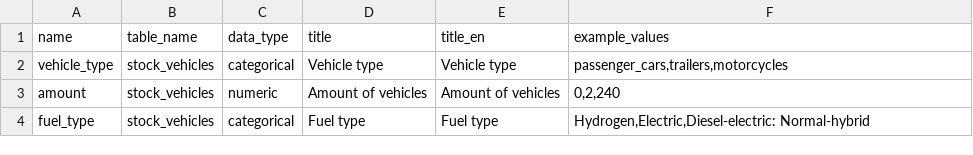
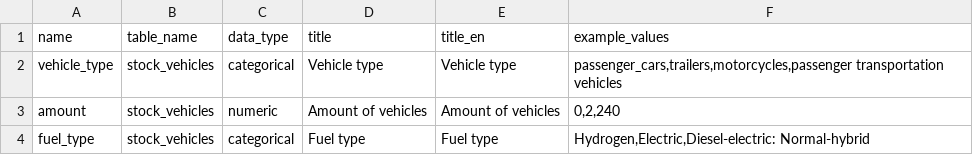
Before and after one commit to statistikZH/statbotData, a CSV file: pipelines/B1/metadata_table_columns.csv, drawn as a sheet.

Commit message:
chore(B1): update example values in metadata
Co-authored-by: Sabine Maennel <sabinem@users.noreply.github.com>

```diff
--- a/pipelines/B1/metadata_table_columns.csv
+++ b/pipelines/B1/metadata_table_columns.csv
@@ -1,3 +1,3 @@
 name;table_name;data_type;title;title_en;example_values
-vehicle_type;stock_vehicles;categorical;"Vehicle type";"Vehicle type";"passenger_cars,trailers,motorcycles"
+vehicle_type;stock_vehicles;categorical;"Vehicle type";"Vehicle type";"passenger_cars,trailers,motorcycles,passenger transportation vehicles"
 amount;stock_vehicles;numeric;"Amount of vehicles";"Amount of vehicles";"0,2,240"
```
